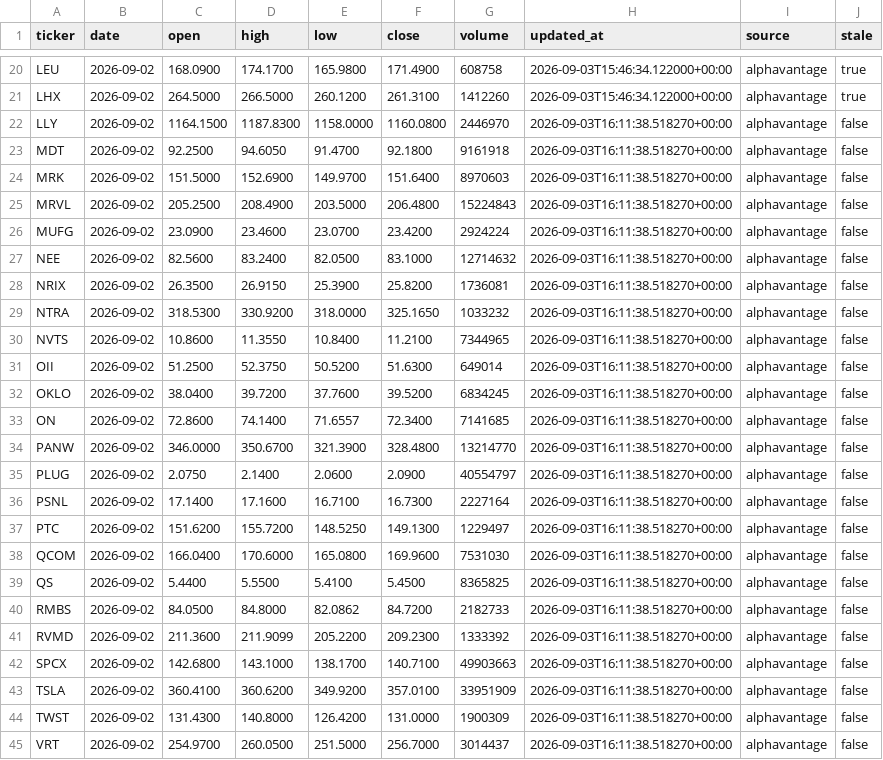
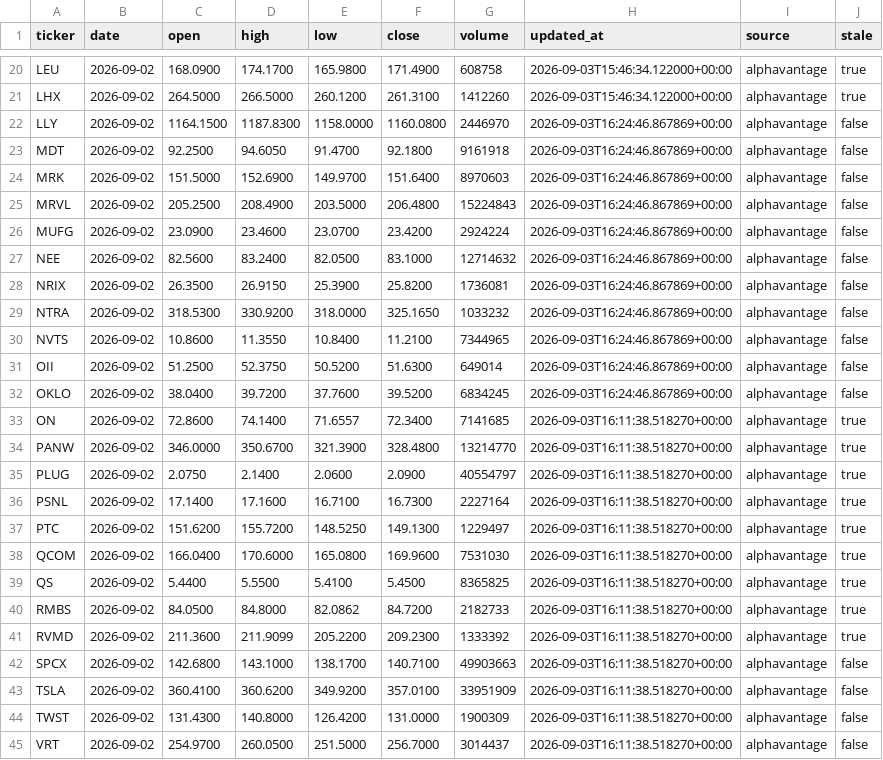
Before and after one commit to shinbuheon-prog/multica-quant-ops, a CSV file: ops/prices/daily_prices.csv, drawn as a sheet; only a part is shown, gaps mark what is left out.

```diff
--- a/ops/prices/daily_prices.csv
+++ b/ops/prices/daily_prices.csv
@@ -21,22 +21,22 @@ LEU,2026-09-02,168.0900,174.1700,165.9800,171.4900,608758,2026-09-03T15:46:34.12
 LHX,2026-09-02,264.5000,266.5000,260.1200,261.3100,1412260,2026-09-03T15:46:34.122000+00:00,alphavantage,true
-LLY,2026-09-02,1164.1500,1187.8300,1158.0000,1160.0800,2446970,2026-09-03T16:11:38.518270+00:00,alphavantage,false
-MDT,2026-09-02,92.2500,94.6050,91.4700,92.1800,9161918,2026-09-03T16:11:38.518270+00:00,alphavantage,false
-MRK,2026-09-02,151.5000,152.6900,149.9700,151.6400,8970603,2026-09-03T16:11:38.518270+00:00,alphavantage,false
-MRVL,2026-09-02,205.2500,208.4900,203.5000,206.4800,15224843,2026-09-03T16:11:38.518270+00:00,alphavantage,false
-MUFG,2026-09-02,23.0900,23.4600,23.0700,23.4200,2924224,2026-09-03T16:11:38.518270+00:00,alphavantage,false
-NEE,2026-09-02,82.5600,83.2400,82.0500,83.1000,12714632,2026-09-03T16:11:38.518270+00:00,alphavantage,false
-NRIX,2026-09-02,26.3500,26.9150,25.3900,25.8200,1736081,2026-09-03T16:11:38.518270+00:00,alphavantage,false
-NTRA,2026-09-02,318.5300,330.9200,318.0000,325.1650,1033232,2026-09-03T16:11:38.518270+00:00,alphavantage,false
-NVTS,2026-09-02,10.8600,11.3550,10.8400,11.2100,7344965,2026-09-03T16:11:38.518270+00:00,alphavantage,false
-OII,2026-09-02,51.2500,52.3750,50.5200,51.6300,649014,2026-09-03T16:11:38.518270+00:00,alphavantage,false
-OKLO,2026-09-02,38.0400,39.7200,37.7600,39.5200,6834245,2026-09-03T16:11:38.518270+00:00,alphavantage,false
-ON,2026-09-02,72.8600,74.1400,71.6557,72.3400,7141685,2026-09-03T16:11:38.518270+00:00,alphavantage,false
-PANW,2026-09-02,346.0000,350.6700,321.3900,328.4800,13214770,2026-09-03T16:11:38.518270+00:00,alphavantage,false
-PLUG,2026-09-02,2.0750,2.1400,2.0600,2.0900,40554797,2026-09-03T16:11:38.518270+00:00,alphavantage,false
-PSNL,2026-09-02,17.1400,17.1600,16.7100,16.7300,2227164,2026-09-03T16:11:38.518270+00:00,alphavantage,false
-PTC,2026-09-02,151.6200,155.7200,148.5250,149.1300,1229497,2026-09-03T16:11:38.518270+00:00,alphavantage,false
-QCOM,2026-09-02,166.0400,170.6000,165.0800,169.9600,7531030,2026-09-03T16:11:38.518270+00:00,alphavantage,false
-QS,2026-09-02,5.4400,5.5500,5.4100,5.4500,8365825,2026-09-03T16:11:38.518270+00:00,alphavantage,false
-RMBS,2026-09-02,84.0500,84.8000,82.0862,84.7200,2182733,2026-09-03T16:11:38.518270+00:00,alphavantage,false
-RVMD,2026-09-02,211.3600,211.9099,205.2200,209.2300,1333392,2026-09-03T16:11:38.518270+00:00,alphavantage,false
+LLY,2026-09-02,1164.1500,1187.8300,1158.0000,1160.0800,2446970,2026-09-03T16:24:46.867869+00:00,alphavantage,false
+MDT,2026-09-02,92.2500,94.6050,91.4700,92.1800,9161918,2026-09-03T16:24:46.867869+00:00,alphavantage,false
+MRK,2026-09-02,151.5000,152.6900,149.9700,151.6400,8970603,2026-09-03T16:24:46.867869+00:00,alphavantage,false
+MRVL,2026-09-02,205.2500,208.4900,203.5000,206.4800,15224843,2026-09-03T16:24:46.867869+00:00,alphavantage,false
+MUFG,2026-09-02,23.0900,23.4600,23.0700,23.4200,2924224,2026-09-03T16:24:46.867869+00:00,alphavantage,false
+NEE,2026-09-02,82.5600,83.2400,82.0500,83.1000,12714632,2026-09-03T16:24:46.867869+00:00,alphavantage,false
+NRIX,2026-09-02,26.3500,26.9150,25.3900,25.8200,1736081,2026-09-03T16:24:46.867869+00:00,alphavantage,false
+NTRA,2026-09-02,318.5300,330.9200,318.0000,325.1650,1033232,2026-09-03T16:24:46.867869+00:00,alphavantage,false
+NVTS,2026-09-02,10.8600,11.3550,10.8400,11.2100,7344965,2026-09-03T16:24:46.867869+00:00,alphavantage,false
+OII,2026-09-02,51.2500,52.3750,50.5200,51.6300,649014,2026-09-03T16:24:46.867869+00:00,alphavantage,false
+OKLO,2026-09-02,38.0400,39.7200,37.7600,39.5200,6834245,2026-09-03T16:24:46.867869+00:00,alphavantage,false
+ON,2026-09-02,72.8600,74.1400,71.6557,72.3400,7141685,2026-09-03T16:11:38.518270+00:00,alphavantage,true
+PANW,2026-09-02,346.0000,350.6700,321.3900,328.4800,13214770,2026-09-03T16:11:38.518270+00:00,alphavantage,true
+PLUG,2026-09-02,2.0750,2.1400,2.0600,2.0900,40554797,2026-09-03T16:11:38.518270+00:00,alphavantage,true
+PSNL,2026-09-02,17.1400,17.1600,16.7100,16.7300,2227164,2026-09-03T16:11:38.518270+00:00,alphavantage,true
+PTC,2026-09-02,151.6200,155.7200,148.5250,149.1300,1229497,2026-09-03T16:11:38.518270+00:00,alphavantage,true
+QCOM,2026-09-02,166.0400,170.6000,165.0800,169.9600,7531030,2026-09-03T16:11:38.518270+00:00,alphavantage,true
+QS,2026-09-02,5.4400,5.5500,5.4100,5.4500,8365825,2026-09-03T16:11:38.518270+00:00,alphavantage,true
+RMBS,2026-09-02,84.0500,84.8000,82.0862,84.7200,2182733,2026-09-03T16:11:38.518270+00:00,alphavantage,true
+RVMD,2026-09-02,211.3600,211.9099,205.2200,209.2300,1333392,2026-09-03T16:11:38.518270+00:00,alphavantage,true
 SPCX,2026-09-02,142.6800,143.1000,138.1700,140.7100,49903663,2026-09-03T16:11:38.518270+00:00,alphavantage,false
```
Also changed, not shown: 2 other files.
